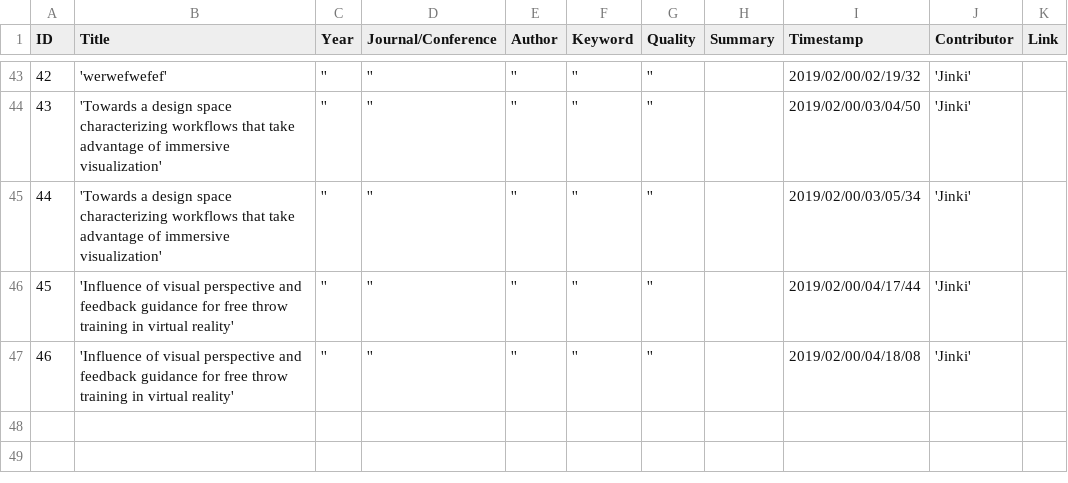
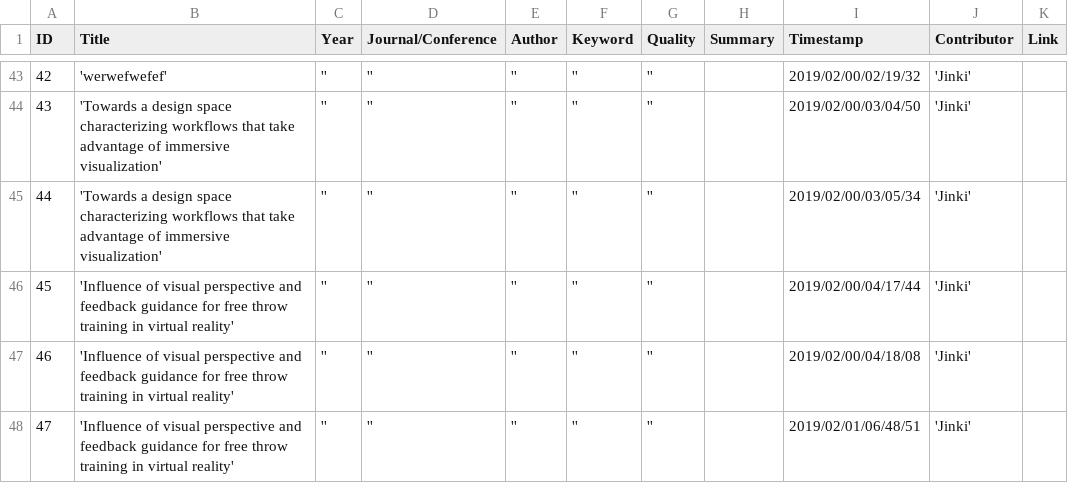
Before and after one commit to VirtualityForSafety/SharePaper, a CSV file: metadata/sample/papers.csv, drawn as a sheet; only a part is shown, gaps mark what is left out; the diff names each change by its address in the sheet, - before the commit and + after, or states it on an @@ line.

```diff
--- a/metadata/sample/papers.csv
+++ b/metadata/sample/papers.csv
+row 48: 47 | 'Influence of visual perspective and feedback guidance for free throw training in virtual reality' | '' | '' | '' | '' | '' |  | 2019/02/01/06/48/51 | 'Jinki'
```
Also changed, not shown: 11 other files.
